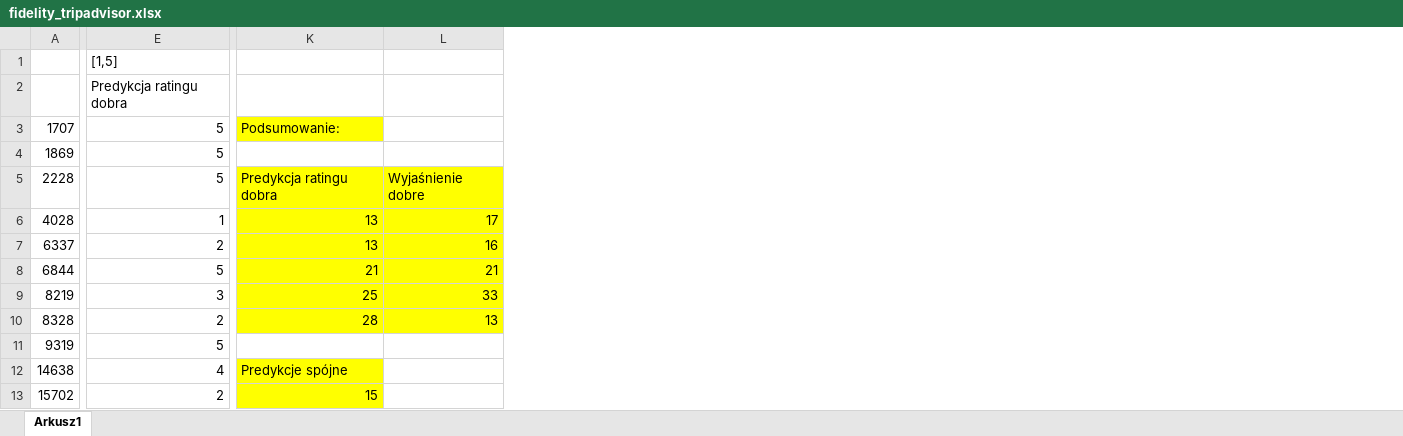
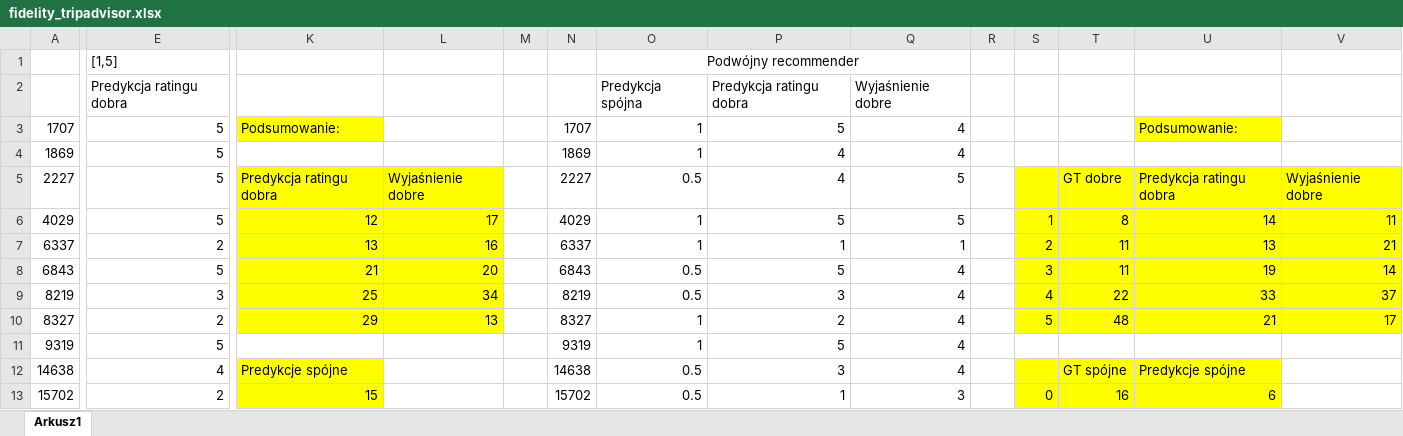
Before and after one commit to JMRaczynski/PETER, an Excel workbook: datasets_info/fidelity_experiments/fidelity_tripadvisor.xlsx, sheet Arkusz1, drawn as a sheet; only a part is shown, gaps mark what is left out; values as stored, in another font and other column widths than the file's, no borders; the diff covers the shown part only; the diff names each change by its address in the sheet, - before the commit and + after, or states it on an @@ line.

Commit message:
More results for improved recommender modules

```diff
--- a/datasets_info/fidelity_experiments/fidelity_tripadvisor.xlsx (sheet Arkusz1)
+++ b/datasets_info/fidelity_experiments/fidelity_tripadvisor.xlsx (sheet Arkusz1)
+column M, empty
+column N, rows 3-13: 1707 | 1869 | 2227 | 4029 | 6337 | 6843 | 8219 | 8327 | 9319 | 14638 | 15702
+column O, rows 1-13: Podwójny recommender | Predykcja spójna | 1 | 1 | 0.5 | 1 | 1 | 0.5 | 0.5 | 1 | 1 | 0.5 | 0.5
+column P, rows 2-13: Predykcja ratingu dobra | 5 | 4 | 4 | 5 | 1 | 5 | 3 | 2 | 5 | 3 | 1
+column Q, rows 2-13: Wyjaśnienie dobre | 4 | 4 | 5 | 5 | 1 | 4 | 4 | 4 | 4 | 4 | 3
+column R, empty
+column S, rows 6-13: 1 | 2 | 3 | 4 | 5 |  |  | 0
+column T, rows 5-13: GT dobre | 8 | 11 | 11 | 22 | 48 |  | GT spójne | 16
+column U, rows 3-13: Podsumowanie: |  | Predykcja ratingu dobra | 14 | 13 | 19 | 33 | 21 |  | Predykcje spójne | 6
+column V, rows 5-10: Wyjaśnienie dobre | 11 | 21 | 14 | 37 | 17
-A5: 2228
+A5: 2227
-A6: 4028
+A6: 4029
-E6: 1
+E6: 5
-K6: 13
+K6: 12
-A8: 6844
+A8: 6843
-L8: 21
+L8: 20
-L9: 33
+L9: 34
-A10: 8328
+A10: 8327
-K10: 28
+K10: 29
```
Also changed, not shown: 21 edited cells elsewhere in this sheet, 5 other files.
